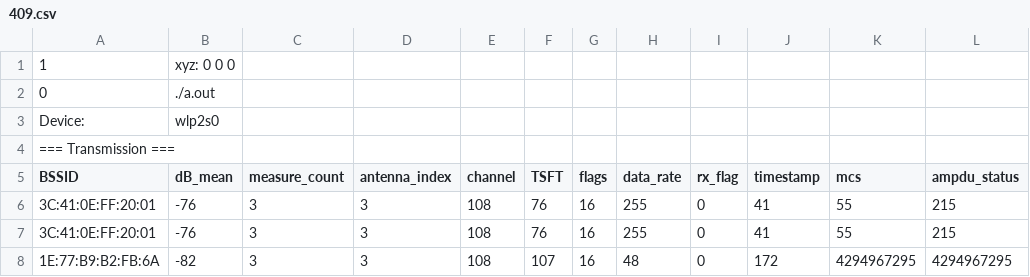
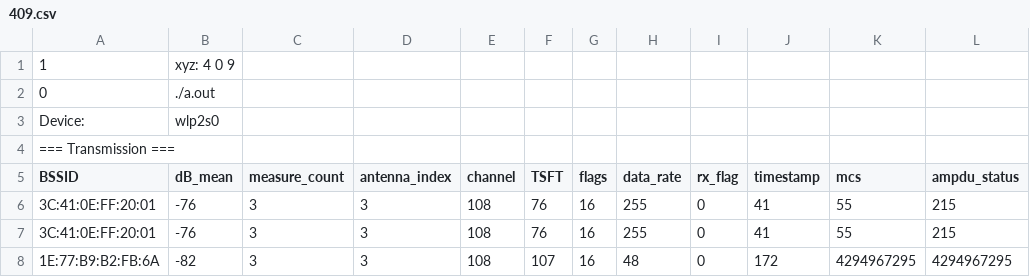
Before and after one commit to e-renault/WiFi-packet-header-capture, a CSV file: data/409.csv, drawn as a sheet; only a part is shown.

```diff
--- a/data/409.csv
+++ b/data/409.csv
@@ -1,2 +1,2 @@
-1,xyz: 0 0 0
+1,xyz: 4 0 9
 0,./a.out
```
Also changed, not shown: data/002.csv, data/008.csv, 16 other files.
